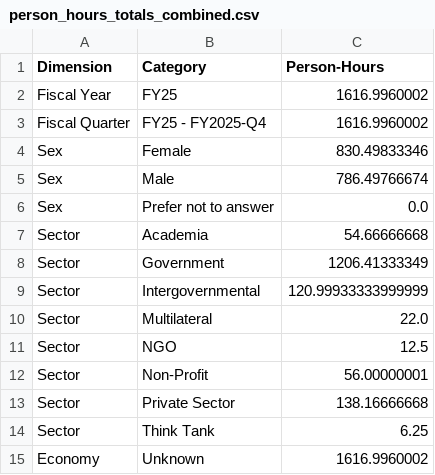
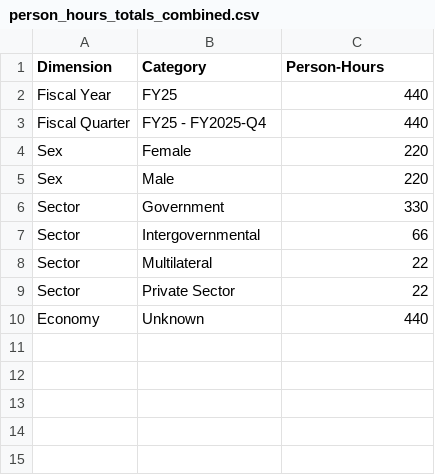
Before and after one commit to usapecrise/US-APEC-RISE-Risk-Monitoring-Suite, a CSV file: person_hours_totals_combined.csv, drawn as a sheet.

```diff
--- a/person_hours_totals_combined.csv
+++ b/person_hours_totals_combined.csv
@@ -1,15 +1,10 @@
 Dimension,Category,Person-Hours
-Fiscal Year,FY25,1616.9960002
-Fiscal Quarter,FY25 - FY2025-Q4,1616.9960002
-Sex,Female,830.49833346
-Sex,Male,786.49766674
-Sex,Prefer not to answer,0.0
-Sector,Academia,54.66666668
-Sector,Government,1206.41333349
-Sector,Intergovernmental,120.99933333999999
-Sector,Multilateral,22.0
-Sector,NGO,12.5
-Sector,Non-Profit,56.00000001
-Sector,Private Sector,138.16666668
-Sector,Think Tank,6.25
-Economy,Unknown,1616.9960002
+Fiscal Year,FY25,440
+Fiscal Quarter,FY25 - FY2025-Q4,440
+Sex,Female,220
+Sex,Male,220
+Sector,Government,330
+Sector,Intergovernmental,66
+Sector,Multilateral,22
+Sector,Private Sector,22
+Economy,Unknown,440
```
Also changed, not shown: Data_Quality.csv, Data_Security.csv, 33 other files.
